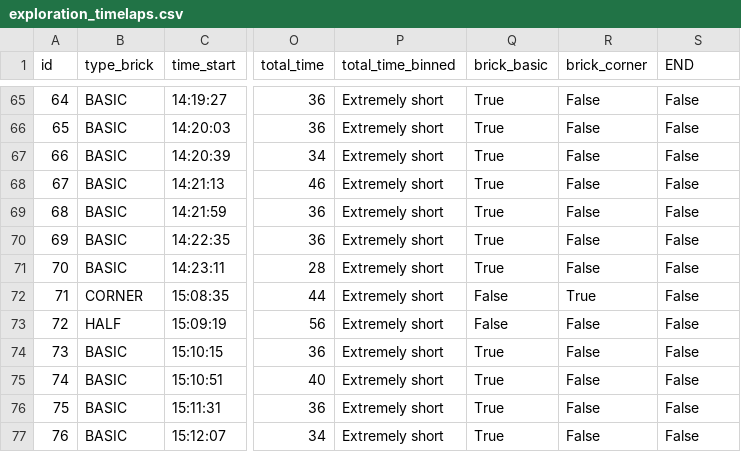
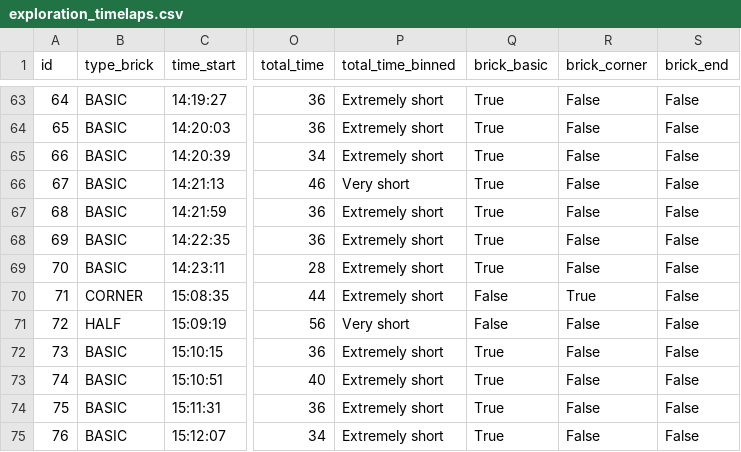
Before and after one commit to UsmanovSla/MGD-RSS, a CSV file: data/raw/exploration_timelaps.csv, drawn as a sheet; only a part is shown, gaps mark what is left out; addresses are those after the commit; the diff covers the shown part only; the diff names each change by its address in the sheet, - before the commit and + after, or states it on an @@ line.

```diff
--- a/data/raw/exploration_timelaps.csv
+++ b/data/raw/exploration_timelaps.csv
-S1: END
+S1: brick_end
-P66 (total_time_binned): Extremely short
+P66 (total_time_binned): Very short
-P71 (total_time_binned): Extremely short
+P71 (total_time_binned): Very short
```
Also changed, not shown: 4 removed rows and 37 edited cells elsewhere in this file, data/raw/clean_timelaps.csv, data/raw/ready_timelaps.csv, 6 other files.
